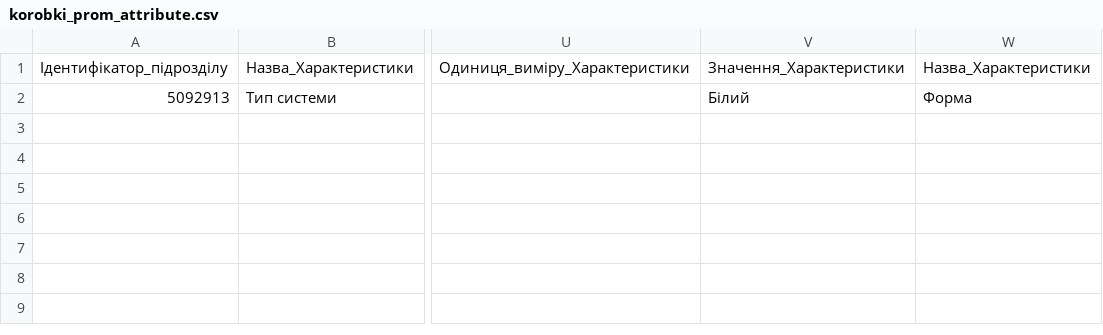
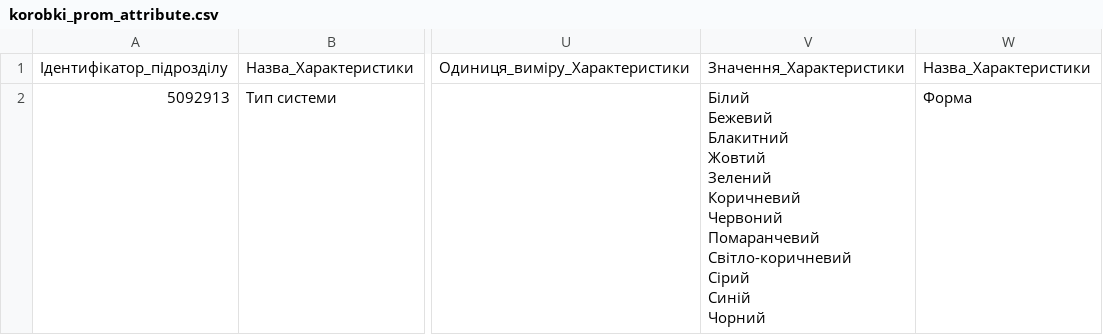
Before and after one commit to oniks98/scrapy-suppliers, a CSV file: data/viatec/dictionary_attribute/korobki_prom_attribute.csv, drawn as a sheet; only a part is shown, gaps mark what is left out; ↵ is a line break in a cell; the diff names each change by its address in the sheet, - before the commit and + after, or states it on an @@ line.

```diff
--- a/data/viatec/dictionary_attribute/korobki_prom_attribute.csv
+++ b/data/viatec/dictionary_attribute/korobki_prom_attribute.csv
-V2: Білий
+V2: Білий ↵ Бежевий ↵ Блакитний ↵ Жовтий ↵ Зелений ↵ Коричневий ↵ Червоний ↵ Помаранчевий ↵ Світло-коричневий ↵ Сірий ↵ Синій ↵ Чорний
```
Also changed, not shown: data/viatec/viatec_keywords.csv, data/viatec/viatec_mapping_rules – kozhuhi.csv, 19 other files.
